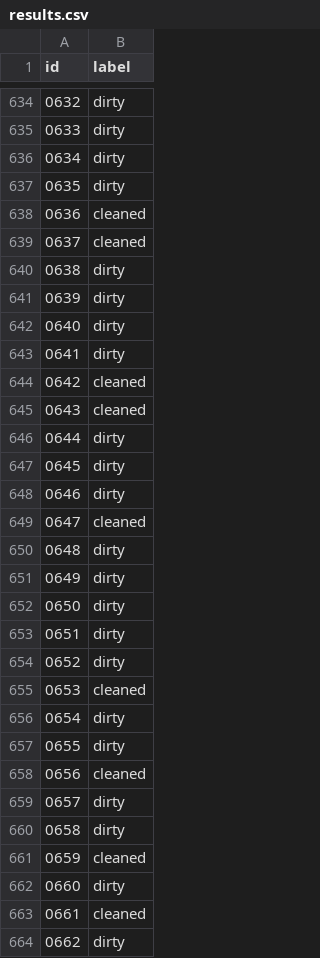
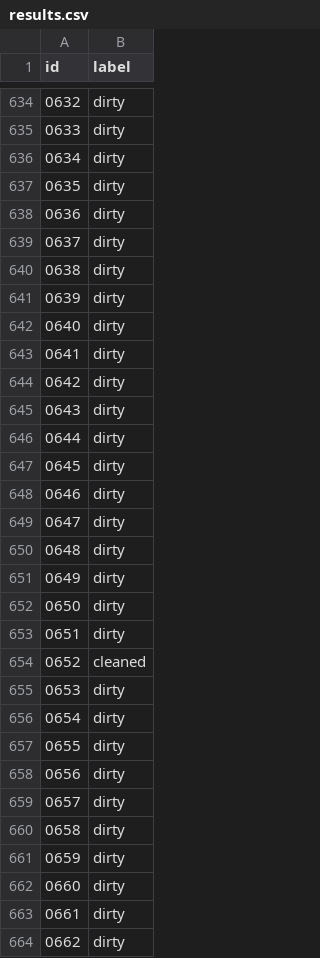
Before and after one commit to AJMC2002/AI-FEFU, a CSV file: lab1-dirtyplates/results.csv, drawn as a sheet; only a part is shown, gaps mark what is left out; the diff covers the shown part only.

```diff
--- a/lab1-dirtyplates/results.csv
+++ b/lab1-dirtyplates/results.csv
@@ -637,4 +637,4 @@ id,label
 0635,dirty
-0636,cleaned
-0637,cleaned
+0636,dirty
+0637,dirty
 0638,dirty
@@ -643,4 +643,4 @@ id,label
 0641,dirty
-0642,cleaned
-0643,cleaned
+0642,dirty
+0643,dirty
 0644,dirty
@@ -648,3 +648,3 @@ id,label
 0646,dirty
-0647,cleaned
+0647,dirty
 0648,dirty
@@ -653,12 +653,12 @@ id,label
 0651,dirty
-0652,dirty
-0653,cleaned
+0652,cleaned
+0653,dirty
 0654,dirty
 0655,dirty
-0656,cleaned
+0656,dirty
 0657,dirty
 0658,dirty
-0659,cleaned
+0659,dirty
 0660,dirty
-0661,cleaned
+0661,dirty
 0662,dirty
```
Also changed, not shown: 166 edited cells elsewhere in this file, 1 other file.
